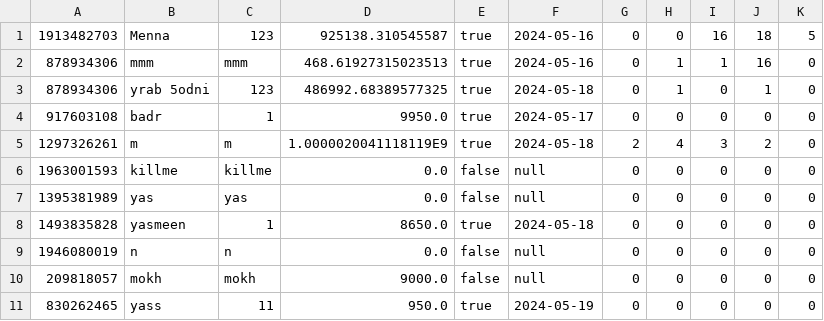
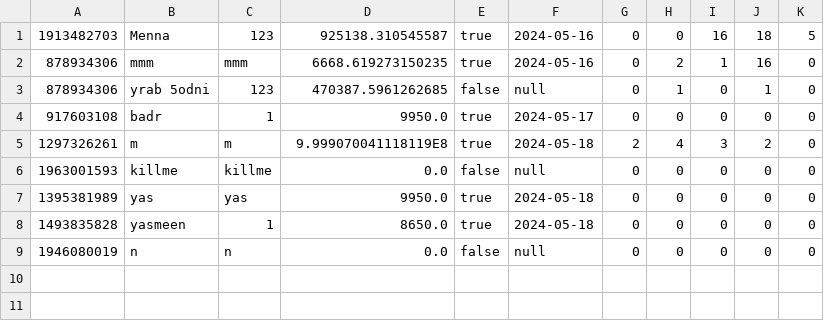
Before and after one commit to AhmedMokhtar03/sbme27-s24-task2-stockexchangemanager-lannisters, a CSV file: Stockexcahnge/src/frontendmalak/users.csv, drawn as a sheet.

```diff
--- a/Stockexcahnge/src/frontendmalak/users.csv
+++ b/Stockexcahnge/src/frontendmalak/users.csv
@@ -1,11 +1,9 @@
 1913482703,Menna,123,925138.310545587,true,2024-05-16,0,0,16,18,5
-878934306,mmm,mmm,468.61927315023513,true,2024-05-16,0,1,1,16,0
-878934306,yrab 5odni,123,486992.68389577325,true,2024-05-18,0,1,0,1,0
+878934306,mmm,mmm,6668.619273150235,true,2024-05-16,0,2,1,16,0
+878934306,yrab 5odni,123,470387.5961262685,false,null,0,1,0,1,0
 917603108,badr,1,9950.0,true,2024-05-17,0,0,0,0,0
-1297326261,m,m,1.0000020041118119E9,true,2024-05-18,2,4,3,2,0
+1297326261,m,m,9.999070041118119E8,true,2024-05-18,2,4,3,2,0
 1963001593,killme,killme,0.0,false,null,0,0,0,0,0
-1395381989,yas,yas,0.0,false,null,0,0,0,0,0
+1395381989,yas,yas,9950.0,true,2024-05-18,0,0,0,0,0
 1493835828,yasmeen,1,8650.0,true,2024-05-18,0,0,0,0,0
 1946080019,n,n,0.0,false,null,0,0,0,0,0
-209818057,mokh,mokh,9000.0,false,null,0,0,0,0,0
-830262465,yass,11,950.0,true,2024-05-19,0,0,0,0,0
```
Also changed, not shown: Stockexcahnge/src/frontendmalak/OwnedBonds.csv, Stockexcahnge/src/frontendmalak/transactions.csv, 21 other files.
